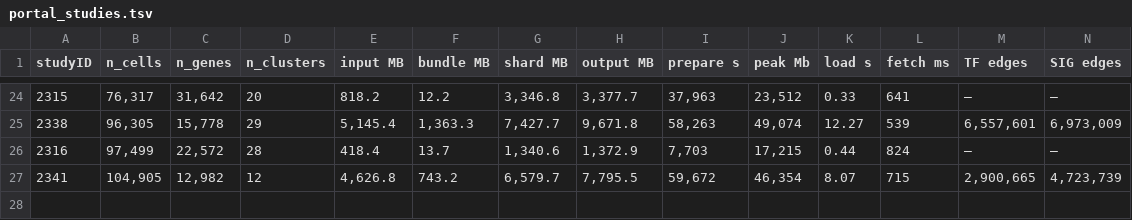
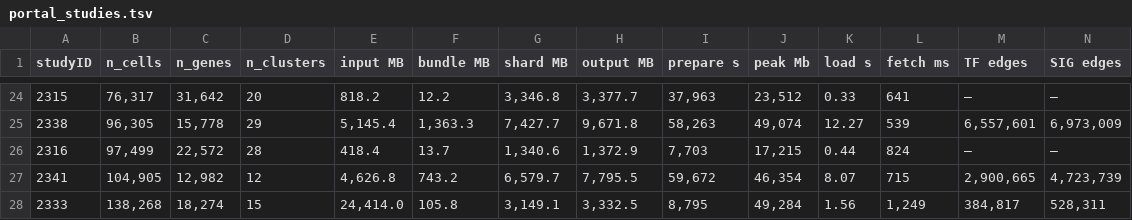
Before and after one commit to jyyulab/scMINER-Viewer, a TSV file: paper/tables/portal_studies.tsv, drawn as a sheet; only a part is shown, gaps mark what is left out.

```diff
--- a/paper/tables/portal_studies.tsv
+++ b/paper/tables/portal_studies.tsv
@@ -27 +27,2 @@ studyID	n_cells	n_genes	n_clusters	input MB	bundle MB	shard MB	output MB	prepare
 2341	104,905	12,982	12	4,626.8	743.2	6,579.7	7,795.5	59,672	46,354	8.07	715	2,900,665	4,723,739
+2333	138,268	18,274	15	24,414.0	105.8	3,149.1	3,332.5	8,795	49,284	1.56	1,249	384,817	528,311
```
Also changed, not shown: paper/metrics/portal_studies.tsv, 17 other files.
